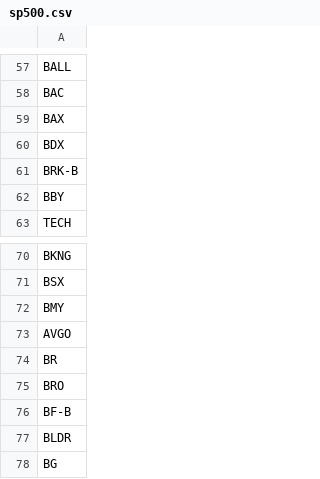
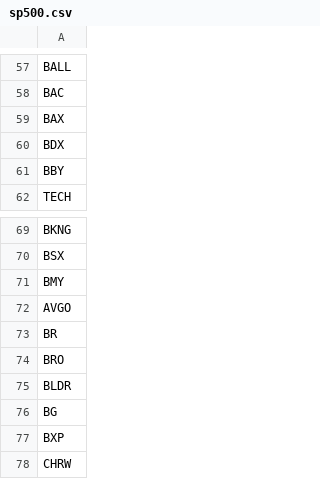
Before and after one commit to Edolphin232/StockBot, a CSV file: data/indices/sp500.csv, drawn as a sheet; only a part is shown, gaps mark what is left out; the shorter side is filled out with more unchanged rows; the diff names each change by its address in the sheet, - before the commit and + after, or states it on an @@ line.

```diff
--- a/data/indices/sp500.csv
+++ b/data/indices/sp500.csv
-row 61: BRK-B
-row 76: BF-B
```
Also changed, not shown: 7 other files.
